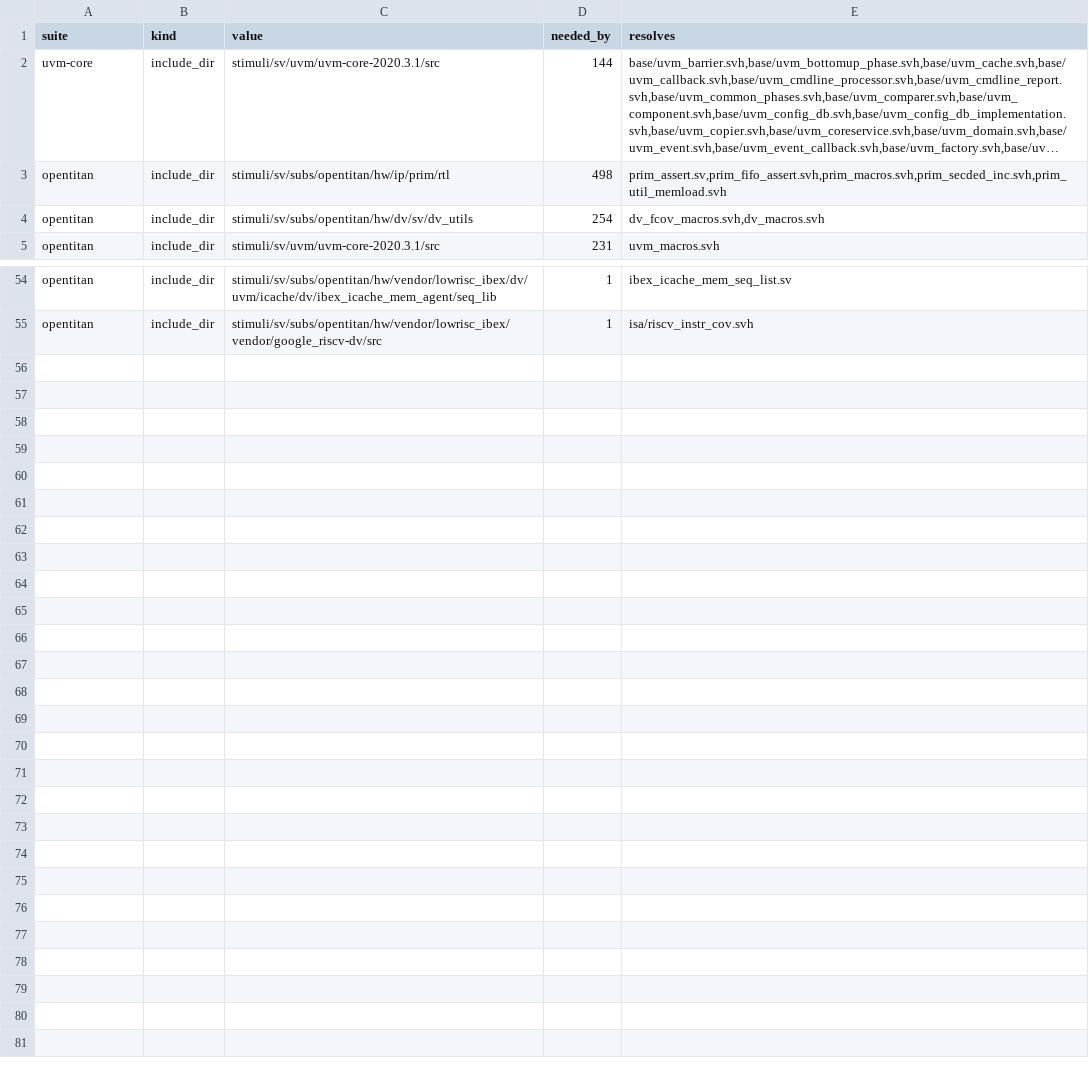
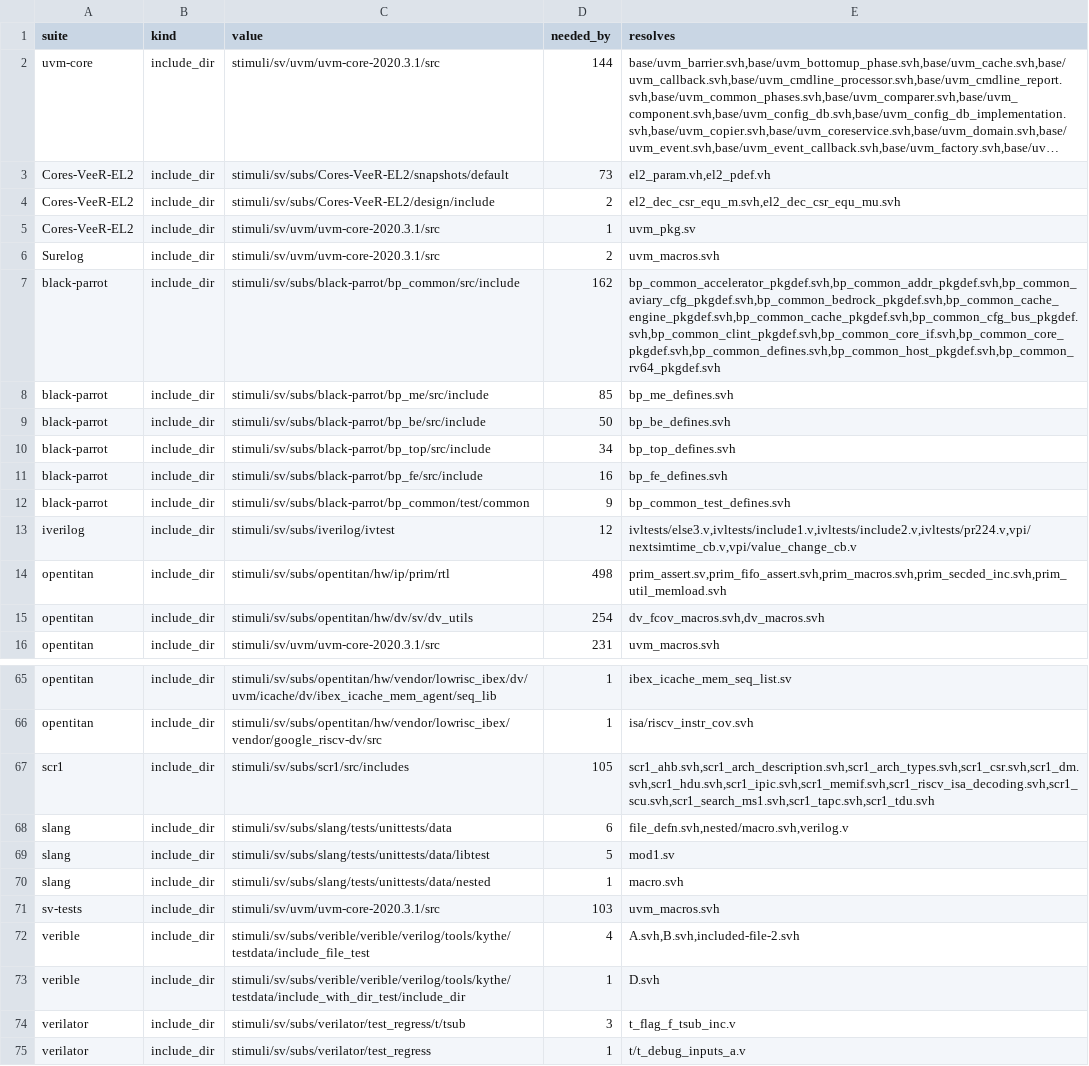
Before and after one commit to rdje/pgen, a TSV file: stimuli/sv/pipeline_context.tsv, drawn as a sheet; only a part is shown, gaps mark what is left out; long unchanged cells end in …; the diff names each change by its address in the sheet, - before the commit and + after, or states it on an @@ line.

Commit message:
PGEN-SVPP-EXPANSION-0007 (leaf SVPP-EXPANSION.4b DONE — THE WHOLE LANE: all 14 suites, 16 336 rows through the preprocess→parse pipeline, `raw pass 9 847 → 11 673` (+1 826); a per-file nearest-candidate include context; the `PIPELINE-LANE-CURRENCY` doctrine, registry 38 → 39; INSTRUMENT + DOCTRINE tier, ZERO Rust / grammar / codegen / generated bytes)
- `stimuli/sv/pipeline_context.py`: suite roster DERIVED from the tree (`registered_suites()`, `--list-suites`); a name found under several directories resolved PER FILE to the includer's nearest candidate (longest shared path prefix) into the tracked `pipeline_context_files.tsv` (41 rows), a tie reported; self-test 8/8. `run_pipeline_lane.sh all`, per-file rows applied first. `pipeline_vs_raw.py --check` (derive-and-diff, probe digest row masked as provenance).
- `scripts/check_pipeline_lane_currency.sh` — `PIPELINE-LANE-CURRENCY`: the context tables and the tracked report equal a fresh derivation on every commit; an absent dump is NOT EVALUATED, loudly; `--self-test` 4/4. Registered (registry, §10, book count 39, derived chapter re-rendered); doctrines 39/39 on the staged set.
- Measured (release probe = parser `423042d2…`, 155 s, 11.4 GB peak): `PIPELINE-LANE: files=16336 pass=11673 fail=4401 pp_fail=259 timeout=3 crash=0`; Δ pass verilator +872, iverilog +337, opentitan +256, ispras +129, sv2v +91, scr1 +41, sv-tests +40, Surelog +31, friscv +23, verible +9, VeeR +4, slang +1, black-parrot −3, uvm-core −5; 80 hollow raw passes revoked; 5 own-file movers all preprocessor fixtures whose raw pass was wrong; 259 refusals (black-parrot 170 = absent generated headers); 3 timeouts = recursive macros; `extends` 2 182 of 4 401 rejections. OpenTitan vs the `.5` run: `pp_fail 30 → 9`, `pass 1 073` unchanged.
- Opened `.5`(g) (an omitted actual for a formal without a default must be refused — §22.5.1's MACRO2 example) and `.5`(h) (a recursive macro must be refused, not expanded exponentially); `.4c` (reading `.core`/`.f`) priced, not built. Lesson recorded: never edit a running bash script (the first whole-lane run died at its summary line after 13 676 correct rows).
- Docs: TOOLBOX §1.1b, the SV parser book chapter (whole-lane section; HTML rebuilt), the enforced-doctrines chapter (derived), gate-flow count.
- Leaves: SVPP-EXPANSION.4b DONE; frontier `.5`(g)(h).

```diff
--- a/stimuli/sv/pipeline_context.tsv
+++ b/stimuli/sv/pipeline_context.tsv
+row 3: Cores-VeeR-EL2 | include_dir | stimuli/sv/subs/Cores-VeeR-EL2/snapshots/default | 73 | el2_param.vh,el2_pdef.vh
+row 4: Cores-VeeR-EL2 | include_dir | stimuli/sv/subs/Cores-VeeR-EL2/design/include | 2 | el2_dec_csr_equ_m.svh,el2_dec_csr_equ_mu.svh
+row 5: Cores-VeeR-EL2 | include_dir | stimuli/sv/uvm/uvm-core-2020.3.1/src | 1 | uvm_pkg.sv
+row 6: Surelog | include_dir | stimuli/sv/uvm/uvm-core-2020.3.1/src | 2 | uvm_macros.svh
+row 7: black-parrot | include_dir | stimuli/sv/subs/black-parrot/bp_common/src/include | 162 | bp_common_accelerator_pkgdef.svh,bp_common_addr_pkgdef.svh,bp_common_aviary_cfg_pkgdef.svh,bp_common_bedrock_pkgdef.svh,bp_common_cache_engine_pkgdef.svh,bp_common_cache_pkgdef.svh,bp_common_cfg_bus_pkgdef.svh,bp_common_clint_pkgdef.svh,bp_common_core_if.svh,bp_common_core_pkgdef.svh,bp_common_defines.svh,bp_common_host_pkgdef.svh,bp_common_rv64_pkgdef.svh
+row 8: black-parrot | include_dir | stimuli/sv/subs/black-parrot/bp_me/src/include | 85 | bp_me_defines.svh
+row 9: black-parrot | include_dir | stimuli/sv/subs/black-parrot/bp_be/src/include | 50 | bp_be_defines.svh
+row 10: black-parrot | include_dir | stimuli/sv/subs/black-parrot/bp_top/src/include | 34 | bp_top_defines.svh
+row 11: black-parrot | include_dir | stimuli/sv/subs/black-parrot/bp_fe/src/include | 16 | bp_fe_defines.svh
+row 12: black-parrot | include_dir | stimuli/sv/subs/black-parrot/bp_common/test/common | 9 | bp_common_test_defines.svh
+row 13: iverilog | include_dir | stimuli/sv/subs/iverilog/ivtest | 12 | ivltests/else3.v,ivltests/include1.v,ivltests/include2.v,ivltests/pr224.v,vpi/nextsimtime_cb.v,vpi/value_change_cb.v
+row 67: scr1 | include_dir | stimuli/sv/subs/scr1/src/includes | 105 | scr1_ahb.svh,scr1_arch_description.svh,scr1_arch_types.svh,scr1_csr.svh,scr1_dm.svh,scr1_hdu.svh,scr1_ipic.svh,scr1_memif.svh,scr1_riscv_isa_decoding.svh,scr1_scu.svh,scr1_search_ms1.svh,scr1_tapc.svh,scr1_tdu.svh
+row 68: slang | include_dir | stimuli/sv/subs/slang/tests/unittests/data | 6 | file_defn.svh,nested/macro.svh,verilog.v
+row 69: slang | include_dir | stimuli/sv/subs/slang/tests/unittests/data/libtest | 5 | mod1.sv
+row 70: slang | include_dir | stimuli/sv/subs/slang/tests/unittests/data/nested | 1 | macro.svh
+row 71: sv-tests | include_dir | stimuli/sv/uvm/uvm-core-2020.3.1/src | 103 | uvm_macros.svh
+row 72: verible | include_dir | stimuli/sv/subs/verible/verible/verilog/tools/kythe/testdata/include_file_test | 4 | A.svh,B.svh,included-file-2.svh
+row 73: verible | include_dir | stimuli/sv/subs/verible/verible/verilog/tools/kythe/testdata/include_with_dir_test/include_dir | 1 | D.svh
+row 74: verilator | include_dir | stimuli/sv/subs/verilator/test_regress/t/tsub | 3 | t_flag_f_tsub_inc.v
+row 75: verilator | include_dir | stimuli/sv/subs/verilator/test_regress | 1 | t/t_debug_inputs_a.v
```
Also changed, not shown: 38 other files.
